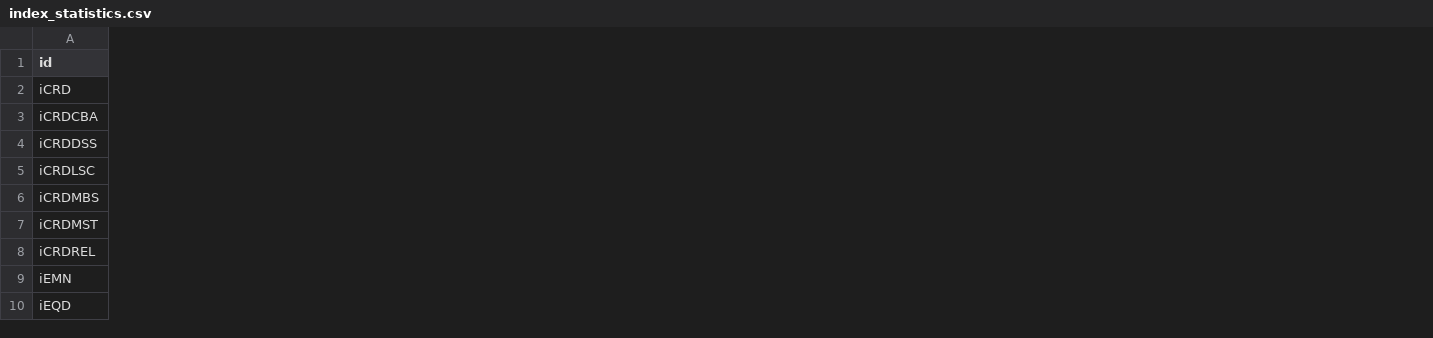
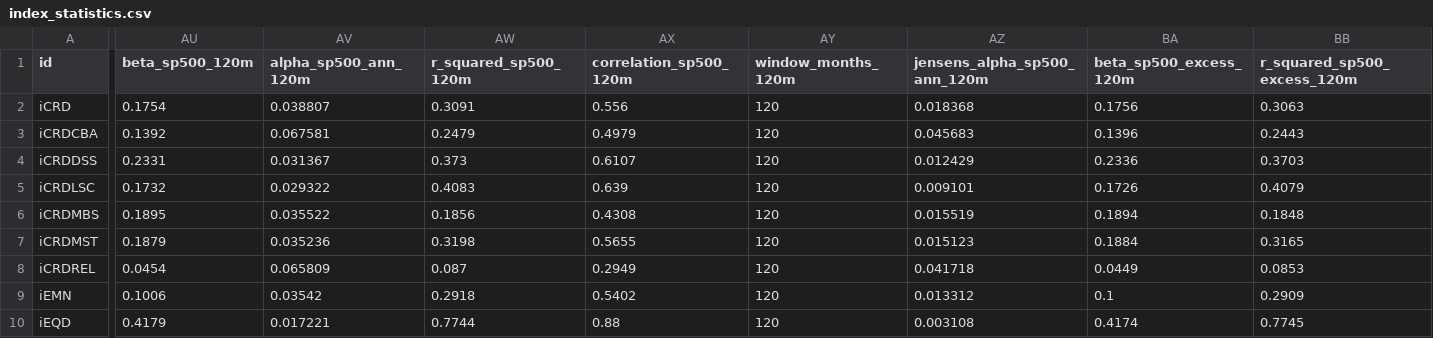
Before and after one commit to pivotalpath/publicdata, a CSV file: index_statistics.csv, drawn as a sheet; only a part is shown, gaps mark what is left out; the diff covers the shown part only; the diff names each change by its address in the sheet, - before the commit and + after, or states it on an @@ line.

Commit message:
update index_statistics.csv 2026-09-23

```diff
--- a/index_statistics.csv
+++ b/index_statistics.csv
+column AU (beta_sp500_120m), rows 2-10: 0.1754 | 0.1392 | 0.2331 | 0.1732 | 0.1895 | 0.1879 | 0.0454 | 0.1006 | 0.4179
+column AV (alpha_sp500_ann_120m), rows 2-10: 0.038807 | 0.067581 | 0.031367 | 0.029322 | 0.035522 | 0.035236 | 0.065809 | 0.03542 | 0.017221
+column AW (r_squared_sp500_120m), rows 2-10: 0.3091 | 0.2479 | 0.373 | 0.4083 | 0.1856 | 0.3198 | 0.087 | 0.2918 | 0.7744
+column AX (correlation_sp500_120m), rows 2-10: 0.556 | 0.4979 | 0.6107 | 0.639 | 0.4308 | 0.5655 | 0.2949 | 0.5402 | 0.88
+column AY (window_months_120m), rows 2-10: all 120
+column AZ (jensens_alpha_sp500_ann_120m), rows 2-10: 0.018368 | 0.045683 | 0.012429 | 0.009101 | 0.015519 | 0.015123 | 0.041718 | 0.013312 | 0.003108
+column BA (beta_sp500_excess_120m), rows 2-10: 0.1756 | 0.1396 | 0.2336 | 0.1726 | 0.1894 | 0.1884 | 0.0449 | 0.1 | 0.4174
+column BB (r_squared_sp500_excess_120m), rows 2-10: 0.3063 | 0.2443 | 0.3703 | 0.4079 | 0.1848 | 0.3165 | 0.0853 | 0.2909 | 0.7745
```
Also changed, not shown: 7 added columns elsewhere in this file.
